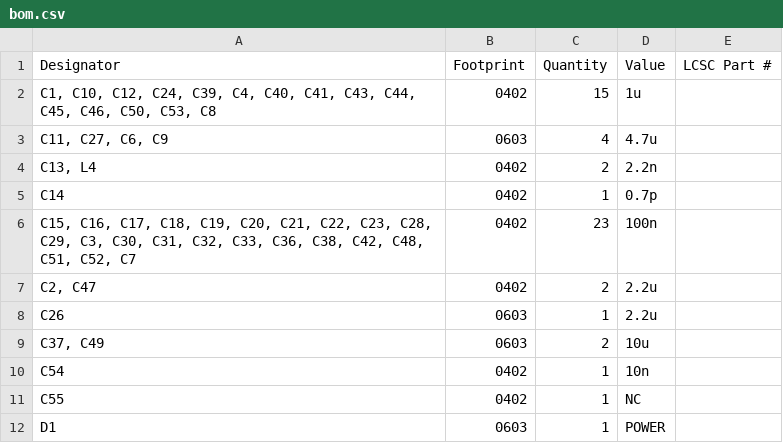
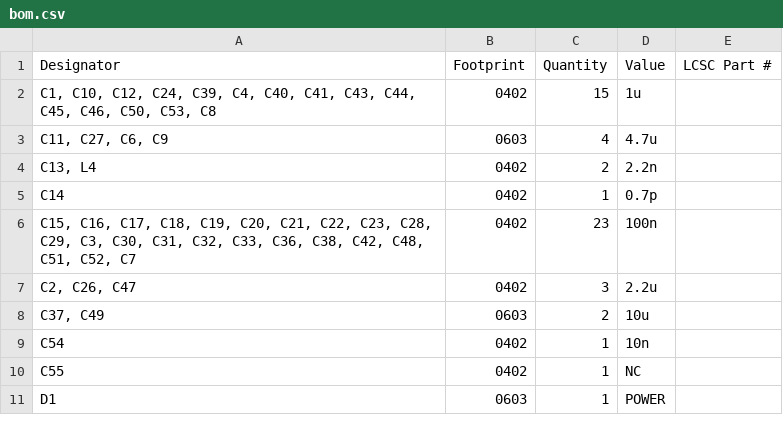
Before and after one commit to Ace6Rings/MUSIC-PLAYER, a CSV file: ELECTRONICS/PRODUCTION/bom.csv, drawn as a sheet; only a part is shown.

```diff
--- a/ELECTRONICS/PRODUCTION/bom.csv
+++ b/ELECTRONICS/PRODUCTION/bom.csv
@@ -6,4 +6,3 @@ C14,0402,1,0.7p,
 "C15, C16, C17, C18, C19, C20, C21, C22, C23, C28, C29, C3, C30, C31, C32, C33, C36, C38, C42, C48, C51, C52, C7",0402,23,100n,
-"C2, C47",0402,2,2.2u,
-C26,0603,1,2.2u,
+"C2, C26, C47",0402,3,2.2u,
 "C37, C49",0603,2,10u,
```
Also changed, not shown: ELECTRONICS/PRODUCTION/positions.csv, 2 other files.
